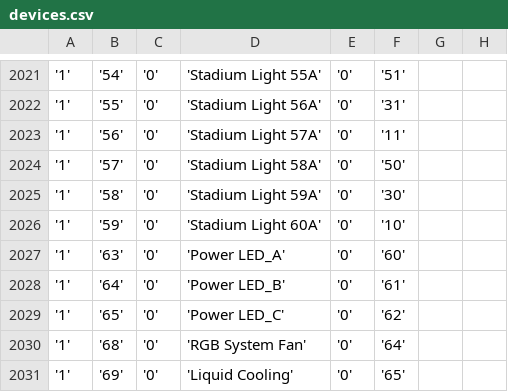
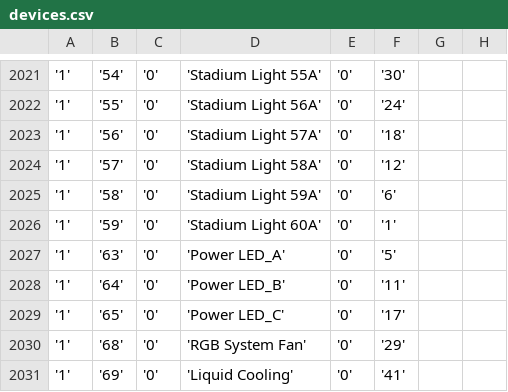
Before and after one commit to T-Troll/alien-tools, a CSV file: alienrgb-gui/Mappings/devices.csv, drawn as a sheet; only a part is shown, gaps mark what is left out; the diff covers the shown part only; the diff names each change by its address in the sheet, - before the commit and + after, or states it on an @@ line.

```diff
--- a/alienrgb-gui/Mappings/devices.csv
+++ b/alienrgb-gui/Mappings/devices.csv
-F2021: '51'
+F2021: '30'
-F2022: '31'
+F2022: '24'
-F2023: '11'
+F2023: '18'
-F2024: '50'
+F2024: '12'
-F2025: '30'
+F2025: '6'
-F2026: '10'
+F2026: '1'
-F2027: '60'
+F2027: '5'
-F2028: '61'
+F2028: '11'
-F2029: '62'
+F2029: '17'
-F2030: '64'
+F2030: '29'
-F2031: '65'
+F2031: '41'
```
Also changed, not shown: 56 edited cells elsewhere in this file, 4 other files.
